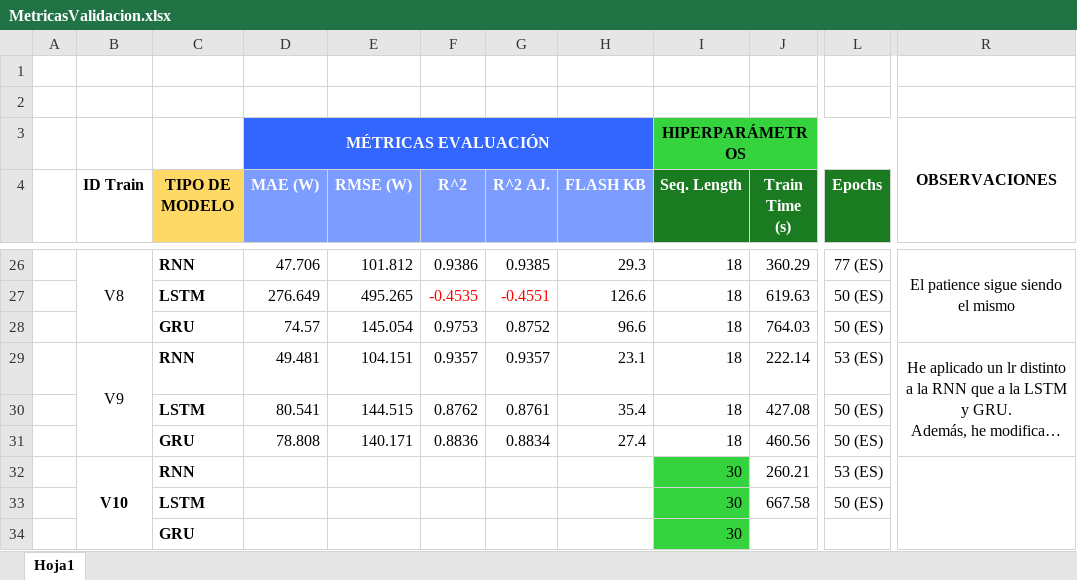
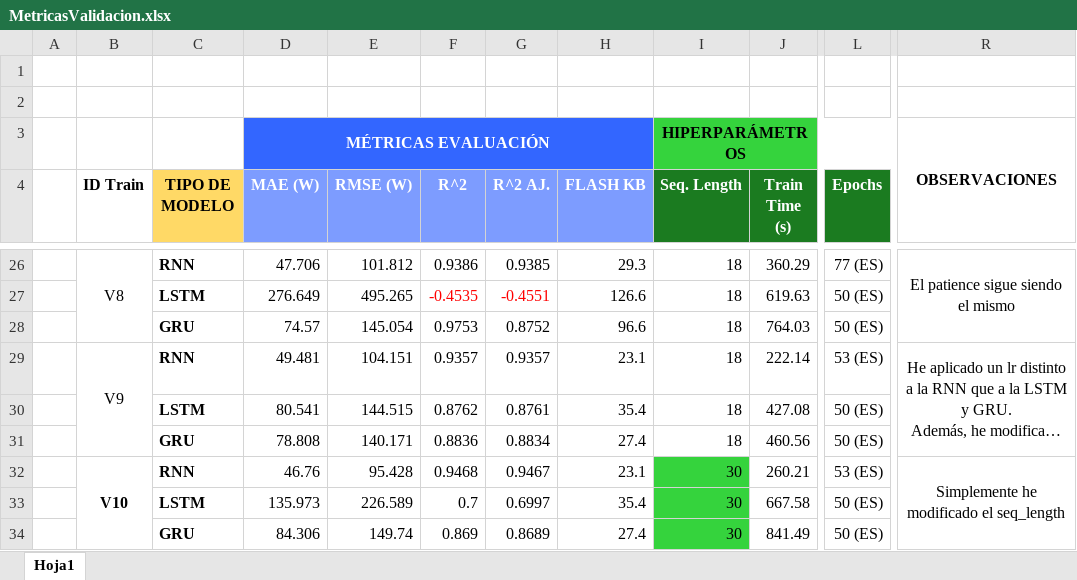
Before and after one commit to acasado05/TinyML-for-Solar-Forecasting-using-ESP32-S3, an Excel workbook: modelos_tfg/MetricasValidacion.xlsx, sheet Hoja1, drawn as a sheet; only a part is shown, gaps mark what is left out; long unchanged cells end in …; values as stored, in another font and other column widths than the file's, no borders; charts and pictures not drawn; the diff names each change by its address in the sheet, - before the commit and + after, or states it on an @@ line.

```diff
--- a/modelos_tfg/MetricasValidacion.xlsx (sheet Hoja1)
+++ b/modelos_tfg/MetricasValidacion.xlsx (sheet Hoja1)
-D32 (MAE (W)): (empty)
+D32 (MAE (W)): 46.76
-E32 (RMSE (W)): (empty)
+E32 (RMSE (W)): 95.428
-F32 (R^2): (empty)
+F32 (R^2): 0.9468
-G32 (R^2 AJ.): (empty)
+G32 (R^2 AJ.): 0.9467
-H32 (FLASH KB): (empty)
+H32 (FLASH KB): 23.1
-R32: (empty)
+R32: Simplemente he modificado el seq_length
-D33 (MAE (W)): (empty)
+D33 (MAE (W)): 135.973
-E33 (RMSE (W)): (empty)
+E33 (RMSE (W)): 226.589
-F33 (R^2): (empty)
+F33 (R^2): 0.7
-G33 (R^2 AJ.): (empty)
+G33 (R^2 AJ.): 0.6997
-H33 (FLASH KB): (empty)
+H33 (FLASH KB): 35.4
-D34 (MAE (W)): (empty)
+D34 (MAE (W)): 84.306
-E34 (RMSE (W)): (empty)
+E34 (RMSE (W)): 149.74
-F34 (R^2): (empty)
+F34 (R^2): 0.869
-G34 (R^2 AJ.): (empty)
+G34 (R^2 AJ.): 0.8689
-H34 (FLASH KB): (empty)
+H34 (FLASH KB): 27.4
-J34 (Train Time (s)): (empty)
+J34 (Train Time (s)): 841.49
-L34 (Epochs): (empty)
+L34 (Epochs): 50 (ES)
```
Also changed, not shown: 12 other files.
